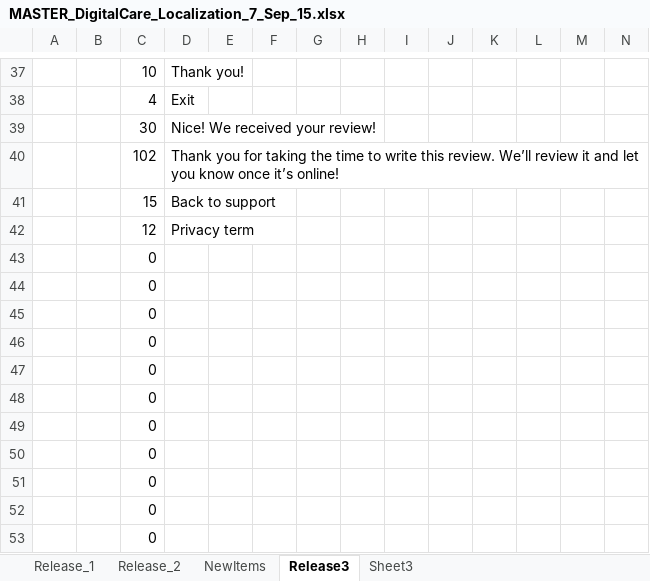
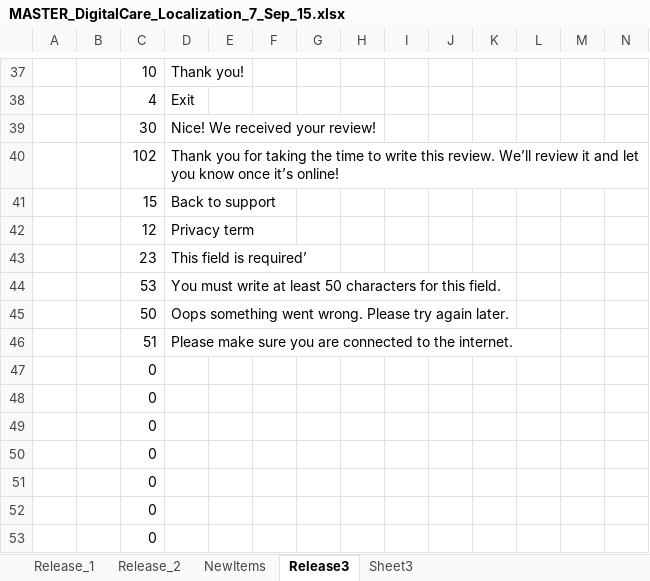
Before and after one commit to rahul2008/mobile-plf-android, an Excel workbook: localization files/MASTER_DigitalCare_Localization_7_Sep_15.xlsx, sheet Release3, drawn as a sheet; only a part is shown, gaps mark what is left out; values as stored, in another font and other column widths than the file's, no borders; conditional formats not drawn; removed rows and columns are numbered as before the commit, all else as after; rows hold the shown columns only; the diff names each change by its address in the sheet, - before the commit and + after, or states it on an @@ line.

```diff
--- a/localization files/MASTER_DigitalCare_Localization_7_Sep_15.xlsx (sheet Release3)
+++ b/localization files/MASTER_DigitalCare_Localization_7_Sep_15.xlsx (sheet Release3)
-row 43:  |  | 0
-row 44:  |  | 0
-row 45:  |  | 0
-row 46:  |  | 0
+row 43:  |  | 23 | This field is required’
+row 44:  |  | 53 | You must write at least 50 characters for this field.
+row 45:  |  | 50 | Oops something went wrong. Please try again later.
+row 46:  |  | 51 | Please make sure you are connected to the internet.
```
Also changed, not shown: sheet Release_2, 2 other files.
